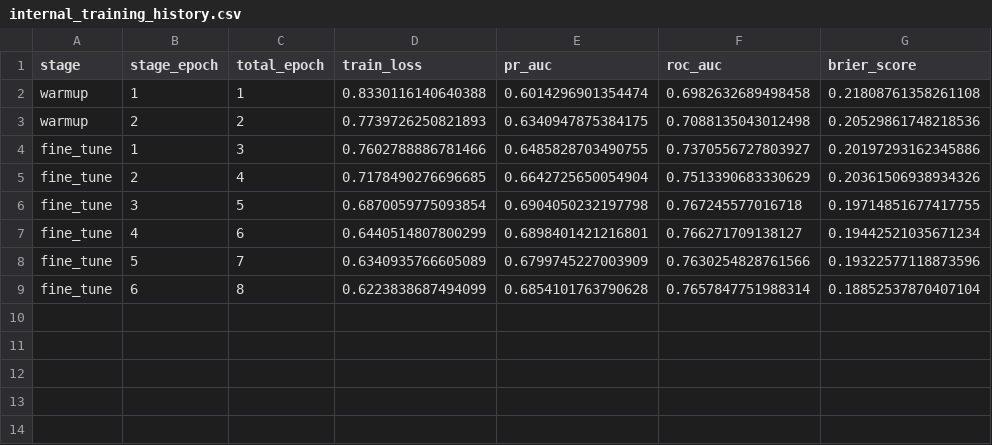
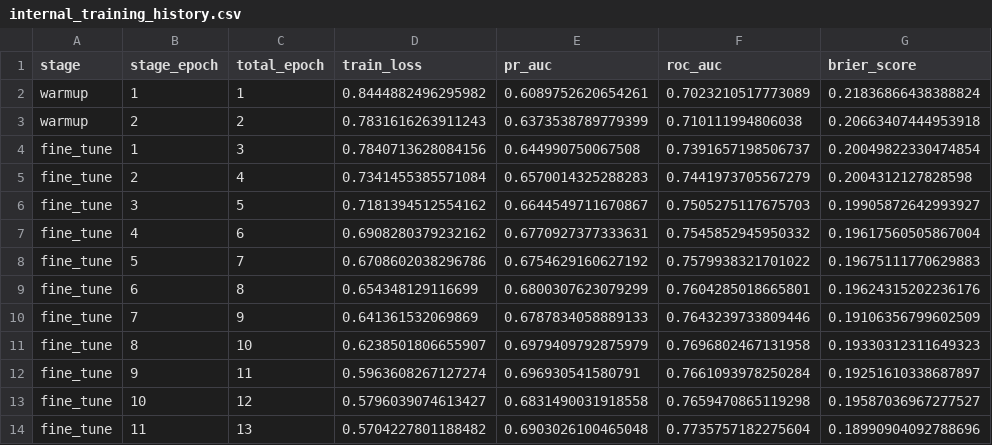
Before and after one commit to JuanCardona7/my-image-classifier, a CSV file: data/models/efficientnet_b0_image_h2_full_train/internal_training_history.csv, drawn as a sheet.

```diff
--- a/data/models/efficientnet_b0_image_h2_full_train/internal_training_history.csv
+++ b/data/models/efficientnet_b0_image_h2_full_train/internal_training_history.csv
@@ -1,9 +1,14 @@
 stage,stage_epoch,total_epoch,train_loss,pr_auc,roc_auc,brier_score
-warmup,1,1,0.8330116140640388,0.6014296901354474,0.6982632689498458,0.21808761358261108
-warmup,2,2,0.7739726250821893,0.6340947875384175,0.7088135043012498,0.20529861748218536
-fine_tune,1,3,0.7602788886781466,0.6485828703490755,0.7370556727803927,0.20197293162345886
-fine_tune,2,4,0.7178490276696685,0.6642725650054904,0.7513390683330629,0.20361506938934326
-fine_tune,3,5,0.6870059775093854,0.6904050232197798,0.767245577016718,0.19714851677417755
-fine_tune,4,6,0.6440514807800299,0.6898401421216801,0.766271709138127,0.19442521035671234
-fine_tune,5,7,0.6340935766605089,0.6799745227003909,0.7630254828761566,0.19322577118873596
-fine_tune,6,8,0.6223838687494099,0.6854101763790628,0.7657847751988314,0.18852537870407104
+warmup,1,1,0.8444882496295982,0.6089752620654261,0.7023210517773089,0.21836866438388824
+warmup,2,2,0.7831616263911243,0.6373538789779399,0.710111994806038,0.20663407444953918
+fine_tune,1,3,0.7840713628084156,0.644990750067508,0.7391657198506737,0.20049822330474854
+fine_tune,2,4,0.7341455385571084,0.6570014325288283,0.7441973705567279,0.2004312127828598
+fine_tune,3,5,0.7181394512554162,0.6644549711670867,0.7505275117675703,0.19905872642993927
+fine_tune,4,6,0.6908280379232162,0.6770927377333631,0.7545852945950332,0.19617560505867004
+fine_tune,5,7,0.6708602038296786,0.6754629160627192,0.7579938321701022,0.19675111770629883
+fine_tune,6,8,0.654348129116699,0.6800307623079299,0.7604285018665801,0.19624315202236176
+fine_tune,7,9,0.641361532069869,0.6787834058889133,0.7643239733809446,0.19106356799602509
+fine_tune,8,10,0.6238501806655907,0.6979409792875979,0.7696802467131958,0.19330312311649323
+fine_tune,9,11,0.5963608267127274,0.696930541580791,0.7661093978250284,0.19251610338687897
+fine_tune,10,12,0.5796039074613427,0.6831490031918558,0.7659470865119298,0.19587036967277527
+fine_tune,11,13,0.5704227801188482,0.6903026100465048,0.7735757182275604,0.18990904092788696
```
Also changed, not shown: data/models/efficientnet_b0_image_h2_full_train/final_training_history.csv, data/models/efficientnet_b0_image_h2_full_train/model_metrics.csv, 11 other files.
